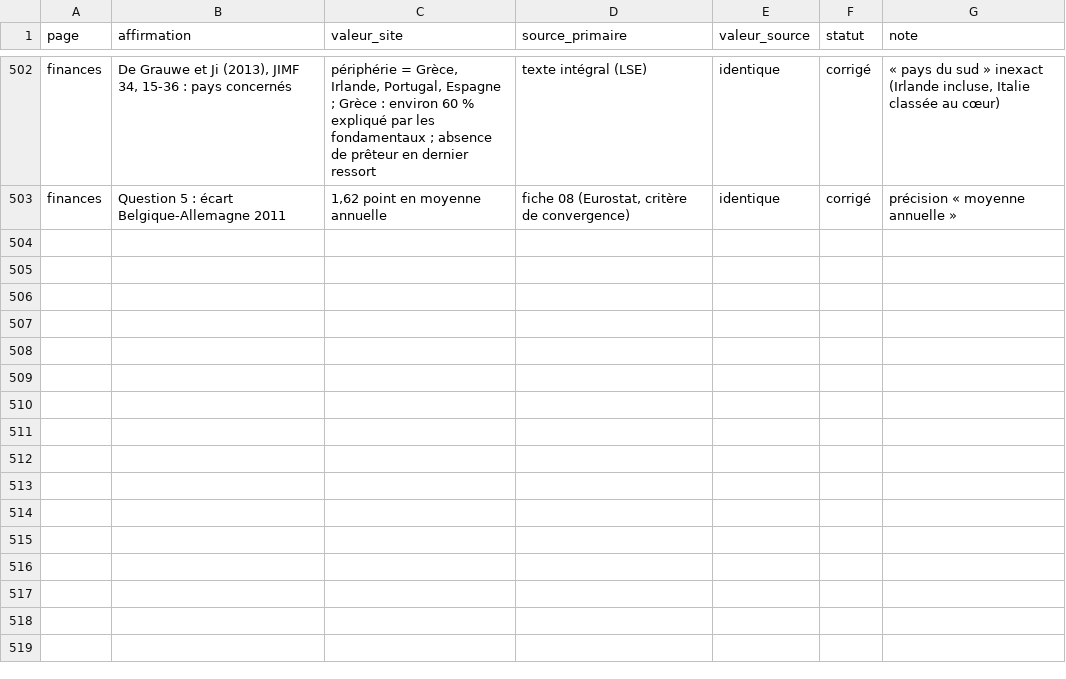
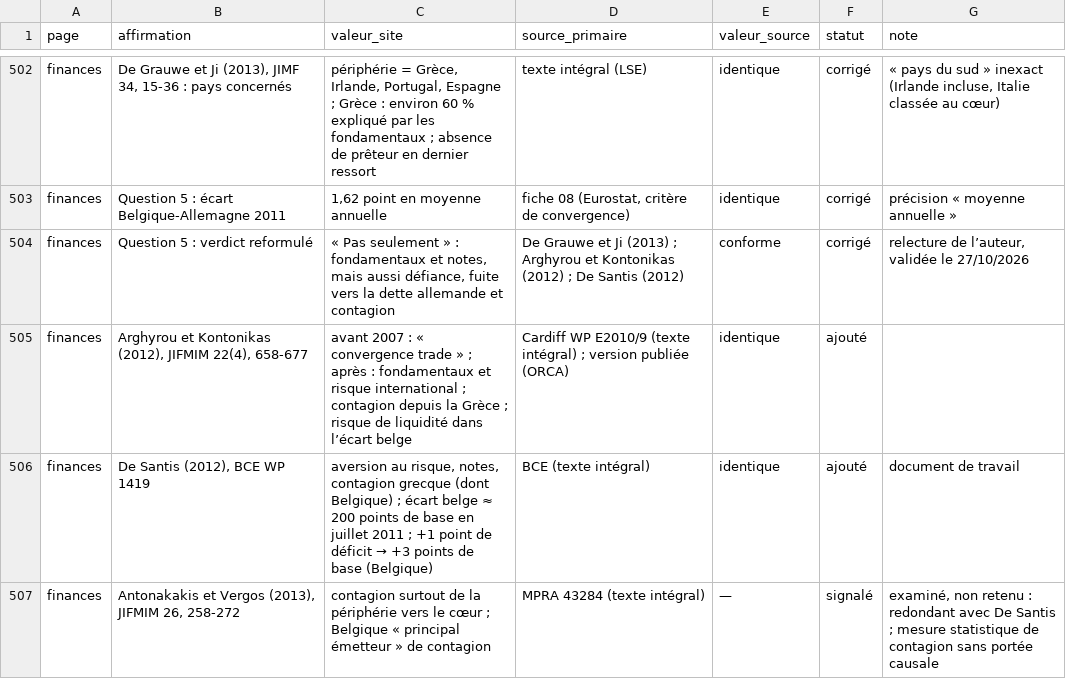
Before and after one commit to tombauchau-sys/tombauchau, a CSV file: verif/registre.csv, drawn as a sheet; only a part is shown, gaps mark what is left out.

```diff
--- a/verif/registre.csv
+++ b/verif/registre.csv
@@ -503 +503,5 @@ finances,"De Grauwe et Ji (2013), JIMF 34, 15-36 : pays concernés","périphéri
 finances,Question 5 : écart Belgique-Allemagne 2011,"1,62 point en moyenne annuelle","fiche 08 (Eurostat, critère de convergence)",identique,corrigé,précision « moyenne annuelle »
+finances,Question 5 : verdict reformulé,"« Pas seulement » : fondamentaux et notes, mais aussi défiance, fuite vers la dette allemande et contagion",De Grauwe et Ji (2013) ; Arghyrou et Kontonikas (2012) ; De Santis (2012),conforme,corrigé,"relecture de l’auteur, validée le 27/10/2026"
+finances,"Arghyrou et Kontonikas (2012), JIFMIM 22(4), 658-677",avant 2007 : « convergence trade » ; après : fondamentaux et risque international ; contagion depuis la Grèce ; risque de liquidité dans l’écart belge,Cardiff WP E2010/9 (texte intégral) ; version publiée (ORCA),identique,ajouté,
+finances,"De Santis (2012), BCE WP 1419","aversion au risque, notes, contagion grecque (dont Belgique) ; écart belge ≈ 200 points de base en juillet 2011 ; +1 point de déficit → +3 points de base (Belgique)",BCE (texte intégral),identique,ajouté,document de travail
+finances,"Antonakakis et Vergos (2013), JIFMIM 26, 258-272",contagion surtout de la périphérie vers le cœur ; Belgique « principal émetteur » de contagion,MPRA 43284 (texte intégral),—,signalé,"examiné, non retenu : redondant avec De Santis ; mesure statistique de contagion sans portée causale"
```
Also changed, not shown: 8 other files.
